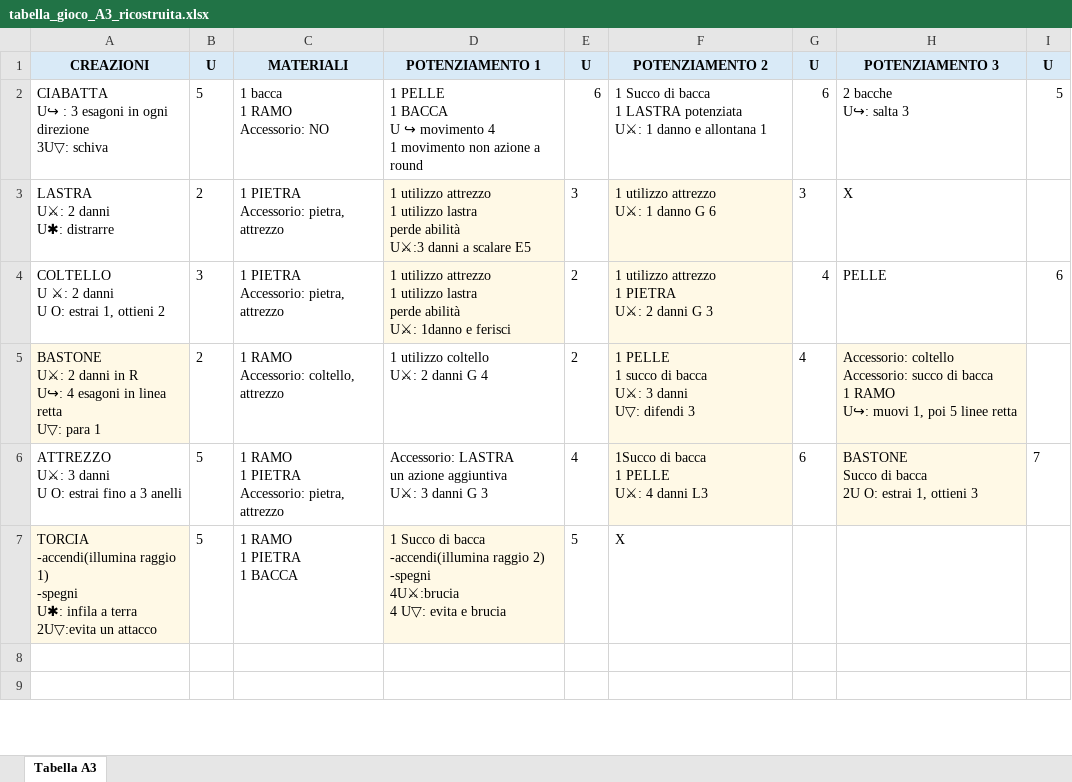
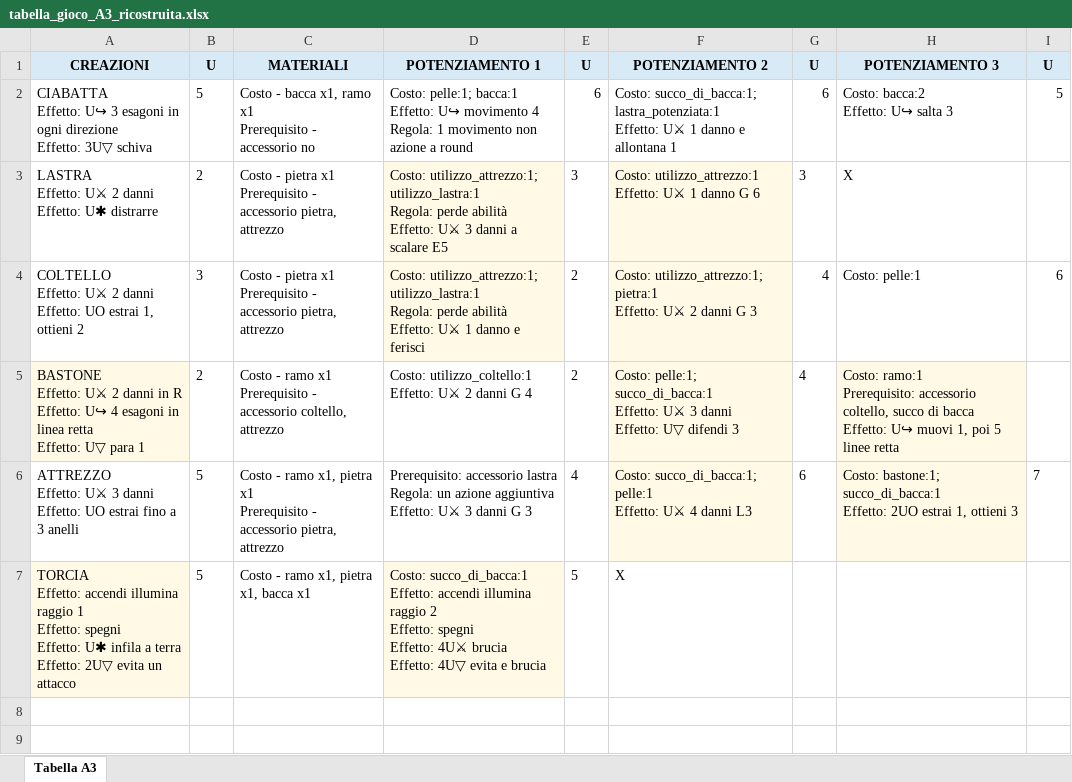
Before and after one commit to Madlost87/UGA, an Excel workbook: tabella_gioco_A3_ricostruita.xlsx, sheet Tabella A3, drawn as a sheet; only a part is shown; values as stored, in another font and other column widths than the file's, no borders; ↵ is a line break in a cell; the diff names each change by its address in the sheet, - before the commit and + after, or states it on an @@ line.

Commit message:
Separate costs and effects in recipes

```diff
--- a/tabella_gioco_A3_ricostruita.xlsx (sheet Tabella A3)
+++ b/tabella_gioco_A3_ricostruita.xlsx (sheet Tabella A3)
-A2: CIABATTA ↵ U↪ : 3 esagoni in ogni direzione ↵ 3U▽: schiva
+A2: CIABATTA ↵ Effetto: U↪ 3 esagoni in ogni direzione ↵ Effetto: 3U▽ schiva
-C2: 1 bacca ↵ 1 RAMO ↵ Accessorio: NO
+C2: Costo - bacca x1, ramo x1 ↵ Prerequisito - accessorio no
-D2: 1 PELLE ↵ 1 BACCA ↵ U ↪ movimento 4 ↵ 1 movimento…
+D2: Costo: pelle:1; bacca:1 ↵ Effetto: U↪ movimento 4 ↵ Regola: 1 movimento…
-F2: 1 Succo di bacca ↵ 1 LASTRA potenziata ↵ U⚔: 1 danno…
+F2: Costo: succo_di_bacca:1; lastra_potenziata:1 ↵ Effetto: U⚔ 1 danno…
-H2: 2 bacche ↵ U↪: salta 3
+H2: Costo: bacca:2 ↵ Effetto: U↪ salta 3
-A3: LASTRA ↵ U⚔: 2 danni ↵ U✱: distrarre
+A3: LASTRA ↵ Effetto: U⚔ 2 danni ↵ Effetto: U✱ distrarre
-C3:C4: 1 PIETRA ↵ Accessorio: pietra, attrezzo
+C3:C4: Costo - pietra x1 ↵ Prerequisito - accessorio pietra, attrezzo
-D3: 1 utilizzo attrezzo ↵ 1 utilizzo lastra ↵ perde abilità ↵ U⚔:3 danni a…
+D3: Costo: utilizzo_attrezzo:1; utilizzo_lastra:1 ↵ Regola: perde abilità ↵ Effetto: U⚔ 3 danni a…
-F3: 1 utilizzo attrezzo ↵ U⚔: 1 danno G 6
+F3: Costo: utilizzo_attrezzo:1 ↵ Effetto: U⚔ 1 danno G 6
-A4: COLTELLO ↵ U ⚔: 2 danni ↵ U O: estrai 1,…
+A4: COLTELLO ↵ Effetto: U⚔ 2 danni ↵ Effetto: UO estrai 1,…
-D4: 1 utilizzo attrezzo ↵ 1 utilizzo lastra ↵ perde abilità ↵ U⚔: 1danno e ferisci
+D4: Costo: utilizzo_attrezzo:1; utilizzo_lastra:1 ↵ Regola: perde abilità ↵ Effetto: U⚔ 1 danno e ferisci
-F4: 1 utilizzo attrezzo ↵ 1 PIETRA ↵ U⚔: 2 danni…
+F4: Costo: utilizzo_attrezzo:1; pietra:1 ↵ Effetto: U⚔ 2 danni…
-H4: PELLE
+H4: Costo: pelle:1
-A5: BASTONE ↵ U⚔: 2 danni in R ↵ U↪: 4 esagoni in linea retta ↵ U▽: para 1
+A5: BASTONE ↵ Effetto: U⚔ 2 danni in R ↵ Effetto: U↪ 4 esagoni in linea retta ↵ Effetto: U▽ para 1
-C5: 1 RAMO ↵ Accessorio: coltello, attrezzo
+C5: Costo - ramo x1 ↵ Prerequisito - accessorio coltello, attrezzo
-D5: 1 utilizzo coltello ↵ U⚔: 2 danni G 4
+D5: Costo: utilizzo_coltello:1 ↵ Effetto: U⚔ 2 danni G 4
-F5: 1 PELLE ↵ 1 succo di bacca ↵ U⚔: 3 danni ↵ U▽: difendi 3
+F5: Costo: pelle:1; succo_di_bacca:1 ↵ Effetto: U⚔ 3 danni ↵ Effetto: U▽ difendi 3
-H5: Accessorio: coltello ↵ Accessorio: succo di bacca ↵ 1 RAMO ↵ U↪: muovi 1,…
+H5: Costo: ramo:1 ↵ Prerequisito: accessorio coltello, succo di bacca ↵ Effetto: U↪ muovi 1,…
-A6: ATTREZZO ↵ U⚔: 3 danni ↵ U O: estrai fino…
+A6: ATTREZZO ↵ Effetto: U⚔ 3 danni ↵ Effetto: UO estrai fino…
-C6: 1 RAMO ↵ 1 PIETRA ↵ Accessorio: pietra, attrezzo
+C6: Costo - ramo x1, pietra x1 ↵ Prerequisito - accessorio pietra, attrezzo
-D6: Accessorio: LASTRA ↵ un azione aggiuntiva ↵ U⚔: 3 danni…
+D6: Prerequisito: accessorio lastra ↵ Regola: un azione aggiuntiva ↵ Effetto: U⚔ 3 danni…
-F6: 1Succo di bacca ↵ 1 PELLE ↵ U⚔: 4 danni…
+F6: Costo: succo_di_bacca:1; pelle:1 ↵ Effetto: U⚔ 4 danni…
-H6: BASTONE ↵ Succo di bacca ↵ 2U O: estrai 1,…
+H6: Costo: bastone:1; succo_di_bacca:1 ↵ Effetto: 2UO estrai 1,…
-A7: TORCIA ↵ -accendi(illumina raggio 1) ↵ -spegni ↵ U✱: infila a terra ↵ 2U▽:evita un attacco
+A7: TORCIA ↵ Effetto: accendi illumina raggio 1 ↵ Effetto: spegni ↵ Effetto: U✱ infila a terra ↵ Effetto: 2U▽ evita un attacco
-C7: 1 RAMO ↵ 1 PIETRA ↵ 1 BACCA
+C7: Costo - ramo x1, pietra x1, bacca x1
-D7: 1 Succo di bacca ↵ -accendi(illumina raggio 2) ↵ -spegni ↵ 4U⚔:brucia ↵ 4 U▽: evita e…
+D7: Costo: succo_di_bacca:1 ↵ Effetto: accendi illumina raggio 2 ↵ Effetto: spegni ↵ Effetto: 4U⚔ brucia ↵ Effetto: 4U▽ evita e…
```
